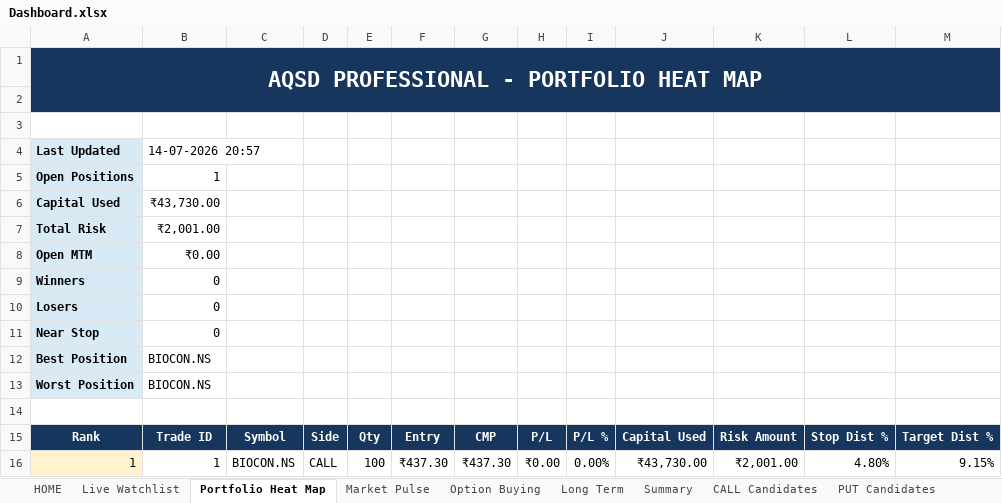
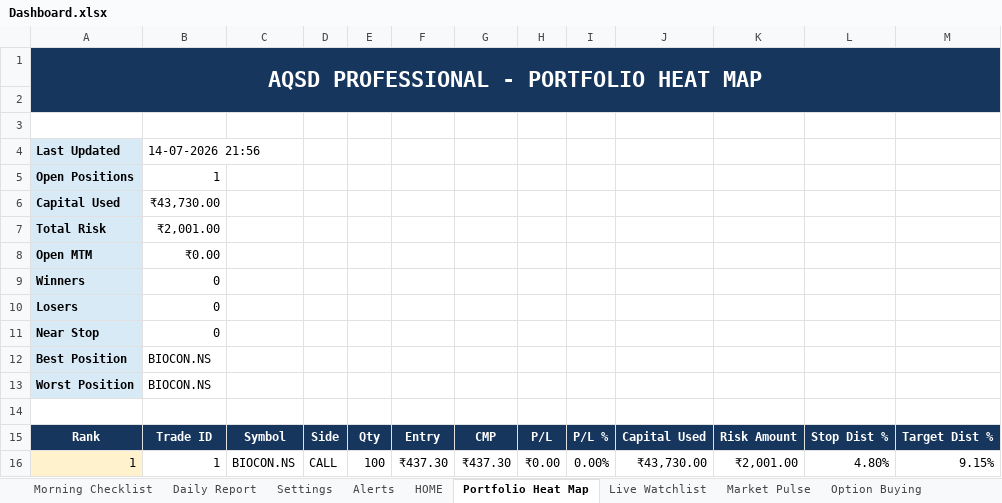
Before and after one commit to megha29875-ship-it/AQSD, an Excel workbook: Output/Dashboard.xlsx, sheet Portfolio Heat Map, drawn as a sheet; only a part is shown; values as stored, in another font and other column widths than the file's, no borders; conditional formats not drawn; the diff names each change by its address in the sheet, - before the commit and + after, or states it on an @@ line.

```diff
--- a/Output/Dashboard.xlsx (sheet Portfolio Heat Map)
+++ b/Output/Dashboard.xlsx (sheet Portfolio Heat Map)
+sheet tab: Morning Checklist
+sheet tab: Daily Report
+sheet tab: Settings
+sheet tab: Alerts
@@ sheet tab order changed: Morning Checklist | Daily Report | Settings | Alerts | HOME | Portfolio Heat Map | Live Watchlist | Market Pulse | Option Buying @@
-B4: 14-07-2026 20:57
+B4: 14-07-2026 21:56
```
Also changed, not shown: sheet Market Pulse, sheet HOME, sheet Live Watchlist, sheet Portfolio, sheet Long Term, other sheet tabs, charts or pictures, 17 other files.
